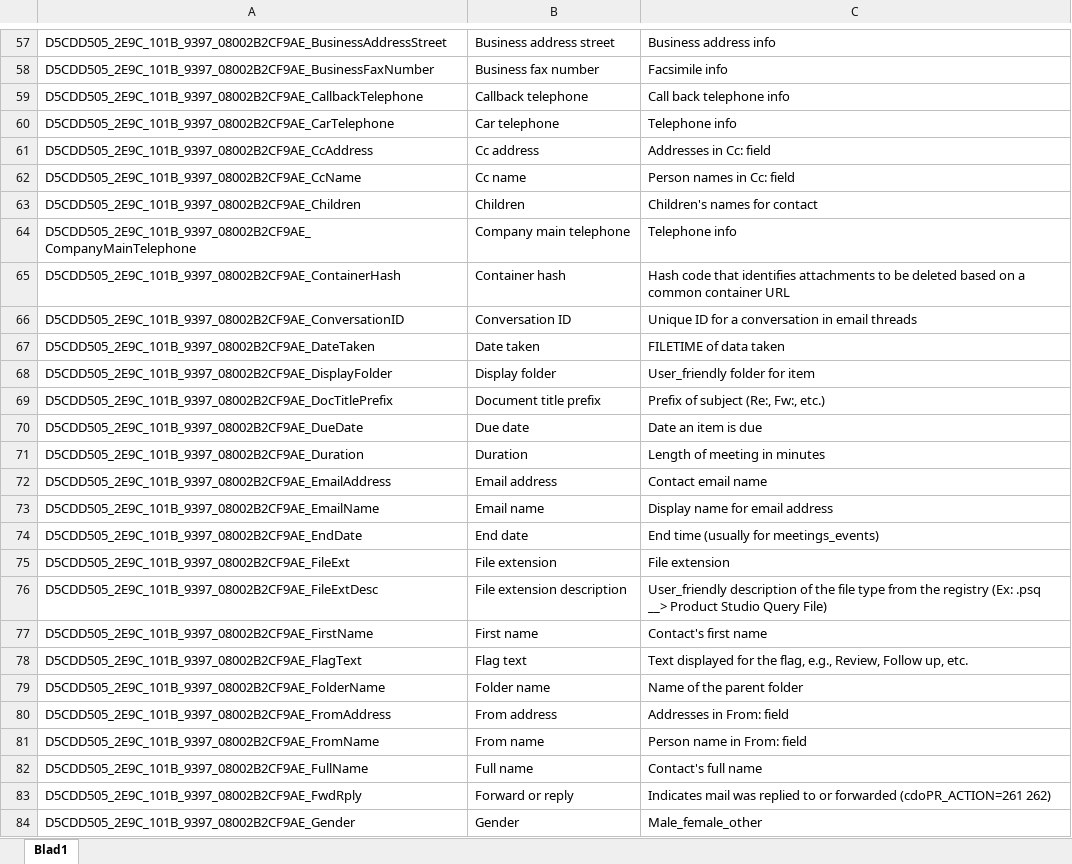
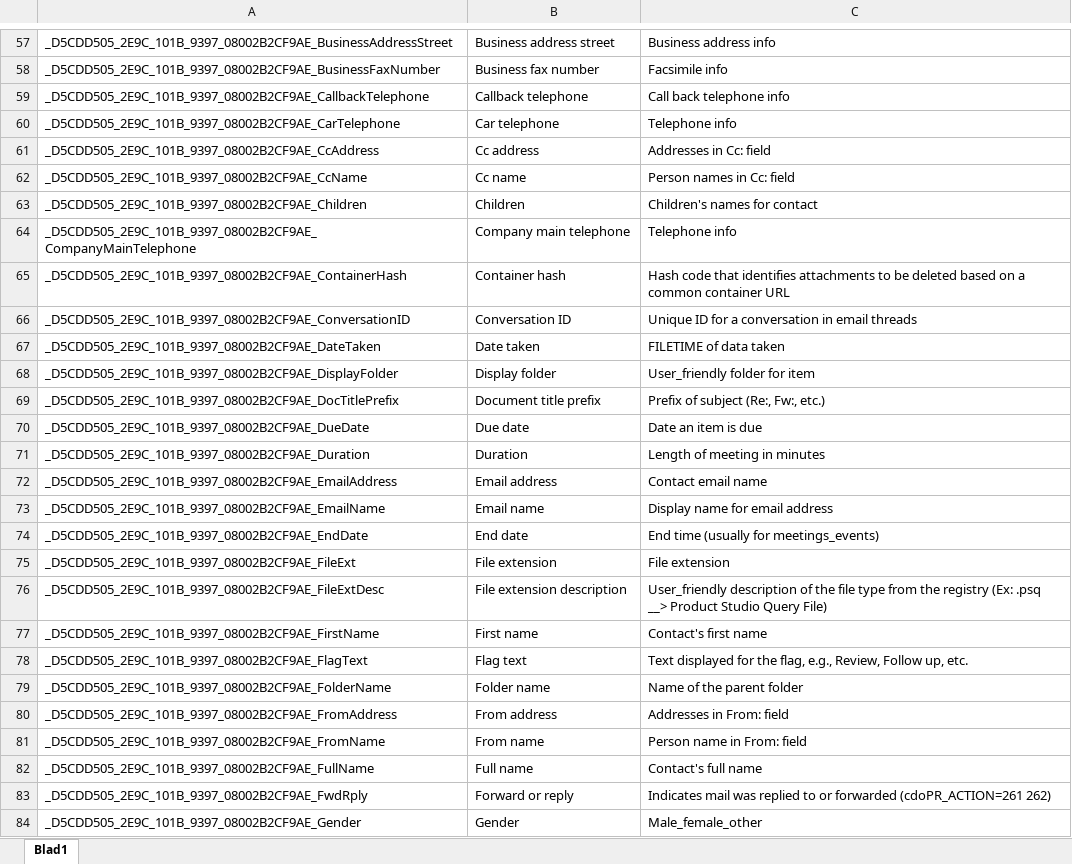
Before and after one commit to Sicos1977/IFilterTextReader, an Excel workbook: IFilterTextReader/Properties.xlsx, sheet Blad1, drawn as a sheet; only a part is shown, gaps mark what is left out; values as stored, in another font and other column widths than the file's, no borders; the diff covers the shown part only; the diff names each change by its address in the sheet, - before the commit and + after, or states it on an @@ line.

```diff
--- a/IFilterTextReader/Properties.xlsx (sheet Blad1)
+++ b/IFilterTextReader/Properties.xlsx (sheet Blad1)
-A57: D5CDD505_2E9C_101B_9397_08002B2CF9AE_BusinessAddressStreet
+A57: _D5CDD505_2E9C_101B_9397_08002B2CF9AE_BusinessAddressStreet
-A58: D5CDD505_2E9C_101B_9397_08002B2CF9AE_BusinessFaxNumber
+A58: _D5CDD505_2E9C_101B_9397_08002B2CF9AE_BusinessFaxNumber
-A59: D5CDD505_2E9C_101B_9397_08002B2CF9AE_CallbackTelephone
+A59: _D5CDD505_2E9C_101B_9397_08002B2CF9AE_CallbackTelephone
-A60: D5CDD505_2E9C_101B_9397_08002B2CF9AE_CarTelephone
+A60: _D5CDD505_2E9C_101B_9397_08002B2CF9AE_CarTelephone
-A61: D5CDD505_2E9C_101B_9397_08002B2CF9AE_CcAddress
+A61: _D5CDD505_2E9C_101B_9397_08002B2CF9AE_CcAddress
-A62: D5CDD505_2E9C_101B_9397_08002B2CF9AE_CcName
+A62: _D5CDD505_2E9C_101B_9397_08002B2CF9AE_CcName
-A63: D5CDD505_2E9C_101B_9397_08002B2CF9AE_Children
+A63: _D5CDD505_2E9C_101B_9397_08002B2CF9AE_Children
-A64: D5CDD505_2E9C_101B_9397_08002B2CF9AE_CompanyMainTelephone
+A64: _D5CDD505_2E9C_101B_9397_08002B2CF9AE_CompanyMainTelephone
-A65: D5CDD505_2E9C_101B_9397_08002B2CF9AE_ContainerHash
+A65: _D5CDD505_2E9C_101B_9397_08002B2CF9AE_ContainerHash
-A66: D5CDD505_2E9C_101B_9397_08002B2CF9AE_ConversationID
+A66: _D5CDD505_2E9C_101B_9397_08002B2CF9AE_ConversationID
-A67: D5CDD505_2E9C_101B_9397_08002B2CF9AE_DateTaken
+A67: _D5CDD505_2E9C_101B_9397_08002B2CF9AE_DateTaken
-A68: D5CDD505_2E9C_101B_9397_08002B2CF9AE_DisplayFolder
+A68: _D5CDD505_2E9C_101B_9397_08002B2CF9AE_DisplayFolder
-A69: D5CDD505_2E9C_101B_9397_08002B2CF9AE_DocTitlePrefix
+A69: _D5CDD505_2E9C_101B_9397_08002B2CF9AE_DocTitlePrefix
-A70: D5CDD505_2E9C_101B_9397_08002B2CF9AE_DueDate
+A70: _D5CDD505_2E9C_101B_9397_08002B2CF9AE_DueDate
-A71: D5CDD505_2E9C_101B_9397_08002B2CF9AE_Duration
+A71: _D5CDD505_2E9C_101B_9397_08002B2CF9AE_Duration
-A72: D5CDD505_2E9C_101B_9397_08002B2CF9AE_EmailAddress
+A72: _D5CDD505_2E9C_101B_9397_08002B2CF9AE_EmailAddress
-A73: D5CDD505_2E9C_101B_9397_08002B2CF9AE_EmailName
+A73: _D5CDD505_2E9C_101B_9397_08002B2CF9AE_EmailName
-A74: D5CDD505_2E9C_101B_9397_08002B2CF9AE_EndDate
+A74: _D5CDD505_2E9C_101B_9397_08002B2CF9AE_EndDate
-A75: D5CDD505_2E9C_101B_9397_08002B2CF9AE_FileExt
+A75: _D5CDD505_2E9C_101B_9397_08002B2CF9AE_FileExt
-A76: D5CDD505_2E9C_101B_9397_08002B2CF9AE_FileExtDesc
+A76: _D5CDD505_2E9C_101B_9397_08002B2CF9AE_FileExtDesc
-A77: D5CDD505_2E9C_101B_9397_08002B2CF9AE_FirstName
+A77: _D5CDD505_2E9C_101B_9397_08002B2CF9AE_FirstName
-A78: D5CDD505_2E9C_101B_9397_08002B2CF9AE_FlagText
+A78: _D5CDD505_2E9C_101B_9397_08002B2CF9AE_FlagText
-A79: D5CDD505_2E9C_101B_9397_08002B2CF9AE_FolderName
+A79: _D5CDD505_2E9C_101B_9397_08002B2CF9AE_FolderName
-A80: D5CDD505_2E9C_101B_9397_08002B2CF9AE_FromAddress
+A80: _D5CDD505_2E9C_101B_9397_08002B2CF9AE_FromAddress
-A81: D5CDD505_2E9C_101B_9397_08002B2CF9AE_FromName
+A81: _D5CDD505_2E9C_101B_9397_08002B2CF9AE_FromName
-A82: D5CDD505_2E9C_101B_9397_08002B2CF9AE_FullName
+A82: _D5CDD505_2E9C_101B_9397_08002B2CF9AE_FullName
-A83: D5CDD505_2E9C_101B_9397_08002B2CF9AE_FwdRply
+A83: _D5CDD505_2E9C_101B_9397_08002B2CF9AE_FwdRply
-A84: D5CDD505_2E9C_101B_9397_08002B2CF9AE_Gender
+A84: _D5CDD505_2E9C_101B_9397_08002B2CF9AE_Gender
```
Also changed, not shown: 109 edited cells elsewhere in this sheet.
